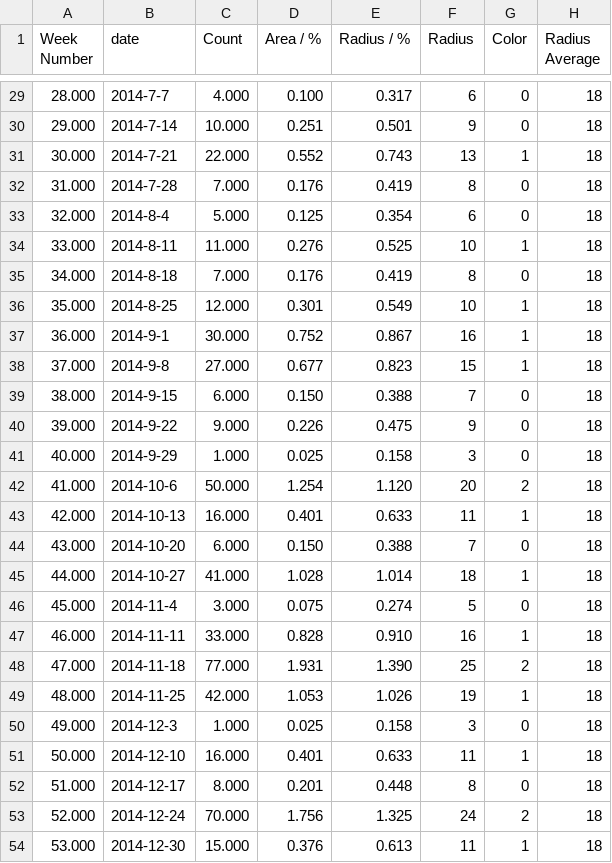
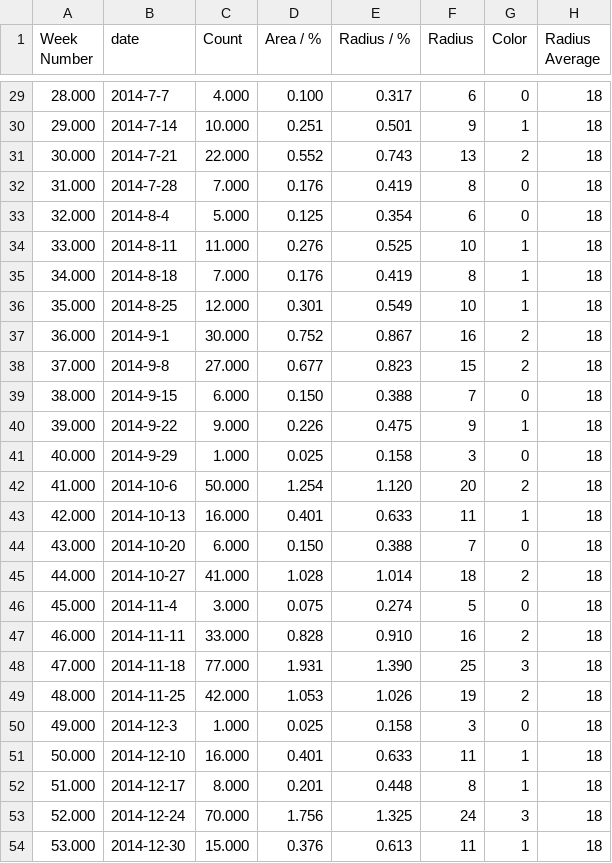
Before and after one commit to HFBZZ/Tornado_Vis, a CSV file: weeks.csv, drawn as a sheet; only a part is shown, gaps mark what is left out; the diff covers the shown part only.

```diff
--- a/weeks.csv
+++ b/weeks.csv
@@ -29,4 +29,4 @@ Week Number,date,Count,Area / %,Radius / %,Radius,Color,Radius Average
 28.000,2014-7-7,4.000,0.100,0.317,6,0,18
-29.000,2014-7-14,10.000,0.251,0.501,9,0,18
-30.000,2014-7-21,22.000,0.552,0.743,13,1,18
+29.000,2014-7-14,10.000,0.251,0.501,9,1,18
+30.000,2014-7-21,22.000,0.552,0.743,13,2,18
 31.000,2014-7-28,7.000,0.176,0.419,8,0,18
@@ -34,8 +34,8 @@ Week Number,date,Count,Area / %,Radius / %,Radius,Color,Radius Average
 33.000,2014-8-11,11.000,0.276,0.525,10,1,18
-34.000,2014-8-18,7.000,0.176,0.419,8,0,18
+34.000,2014-8-18,7.000,0.176,0.419,8,1,18
 35.000,2014-8-25,12.000,0.301,0.549,10,1,18
-36.000,2014-9-1,30.000,0.752,0.867,16,1,18
-37.000,2014-9-8,27.000,0.677,0.823,15,1,18
+36.000,2014-9-1,30.000,0.752,0.867,16,2,18
+37.000,2014-9-8,27.000,0.677,0.823,15,2,18
 38.000,2014-9-15,6.000,0.150,0.388,7,0,18
-39.000,2014-9-22,9.000,0.226,0.475,9,0,18
+39.000,2014-9-22,9.000,0.226,0.475,9,1,18
 40.000,2014-9-29,1.000,0.025,0.158,3,0,18
@@ -44,11 +44,11 @@ Week Number,date,Count,Area / %,Radius / %,Radius,Color,Radius Average
 43.000,2014-10-20,6.000,0.150,0.388,7,0,18
-44.000,2014-10-27,41.000,1.028,1.014,18,1,18
+44.000,2014-10-27,41.000,1.028,1.014,18,2,18
 45.000,2014-11-4,3.000,0.075,0.274,5,0,18
-46.000,2014-11-11,33.000,0.828,0.910,16,1,18
-47.000,2014-11-18,77.000,1.931,1.390,25,2,18
-48.000,2014-11-25,42.000,1.053,1.026,19,1,18
+46.000,2014-11-11,33.000,0.828,0.910,16,2,18
+47.000,2014-11-18,77.000,1.931,1.390,25,3,18
+48.000,2014-11-25,42.000,1.053,1.026,19,2,18
 49.000,2014-12-3,1.000,0.025,0.158,3,0,18
 50.000,2014-12-10,16.000,0.401,0.633,11,1,18
-51.000,2014-12-17,8.000,0.201,0.448,8,0,18
-52.000,2014-12-24,70.000,1.756,1.325,24,2,18
+51.000,2014-12-17,8.000,0.201,0.448,8,1,18
+52.000,2014-12-24,70.000,1.756,1.325,24,3,18
 53.000,2014-12-30,15.000,0.376,0.613,11,1,18
```
Also changed, not shown: 14 edited cells elsewhere in this file.
